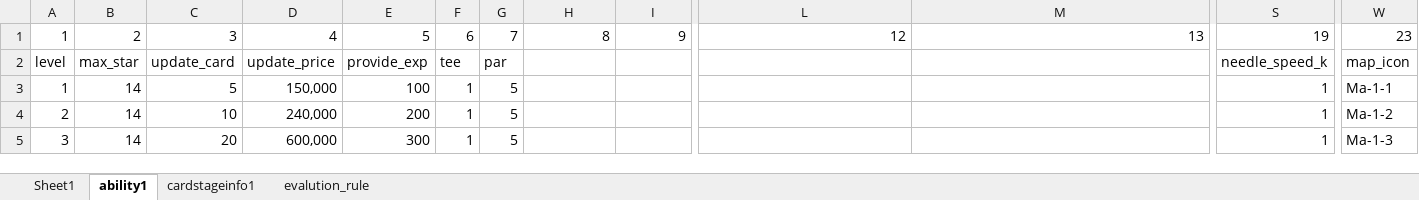
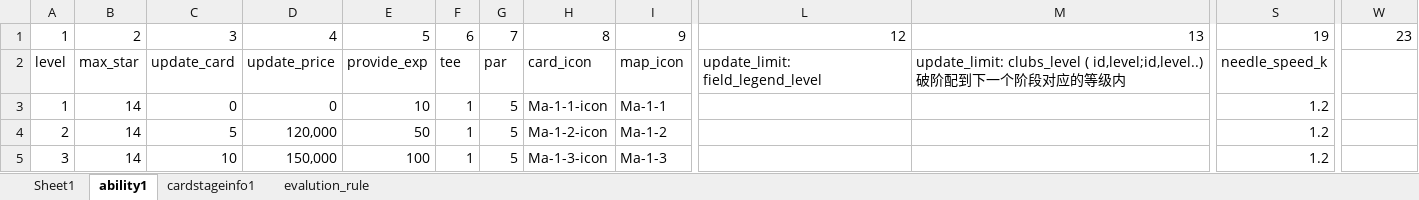
Before and after one commit to IntelHeartPrime/Gamedev_Tools, an Excel workbook: CourseCardSystem/Card/CourseCardConfig.xlsx, sheet ability1, drawn as a sheet; only a part is shown, gaps mark what is left out; values as stored, in another font and other column widths than the file's, no cell formats; charts and pictures not drawn; the diff covers the shown part only; the diff names each change by its address in the sheet, - before the commit and + after, or states it on an @@ line.

```diff
--- a/CourseCardSystem/Card/CourseCardConfig.xlsx (sheet ability1)
+++ b/CourseCardSystem/Card/CourseCardConfig.xlsx (sheet ability1)
-H2: (empty)
+H2: card_icon
-I2: (empty)
+I2: map_icon
-L2: (empty)
+L2: update_limit: field_legend_level
-M2: (empty)
+M2: update_limit: clubs_level ( id,level;id,level..) 破阶配到下一个阶段对应的等级内
-W2: map_icon
+W2: (empty)
-C3: 5
+C3: 0
-D3: 150,000
+D3: 0
-E3: 100
+E3: 10
-H3: (empty)
+H3: Ma-1-1-icon
-I3: (empty)
+I3: Ma-1-1
-S3:S5: 1
+S3:S5: 1.2
-W3: Ma-1-1
+W3: (empty)
-C4: 10
+C4: 5
-D4: 240,000
+D4: 120,000
-E4: 200
+E4: 50
-H4: (empty)
+H4: Ma-1-2-icon
-I4: (empty)
+I4: Ma-1-2
-W4: Ma-1-2
+W4: (empty)
-C5: 20
+C5: 10
-D5: 600,000
+D5: 150,000
-E5: 300
+E5: 100
-H5: (empty)
+H5: Ma-1-3-icon
-I5: (empty)
+I5: Ma-1-3
-W5: Ma-1-3
+W5: (empty)
```
Also changed, not shown: 608 edited cells elsewhere in this sheet, sheet evalution_rule, cell formats, CourseCardSystem/HomeField/HomeFieldConfig.xlsx, 5 other files.
